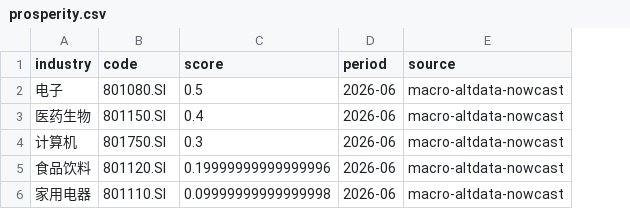
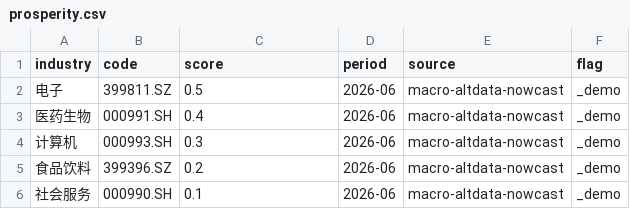
Before and after one commit to quantskills/agent-macro-driven-rotation, a CSV file: reports/samples/export/prosperity.csv, drawn as a sheet; removed rows and columns are numbered as before the commit, all else as after; the diff names each change by its address in the sheet, - before the commit and + after, or states it on an @@ line.

```diff
--- a/reports/samples/export/prosperity.csv
+++ b/reports/samples/export/prosperity.csv
+column F (flag), rows 2-5: all _demo
-B2 (code): 801080.SI
+B2 (code): 399811.SZ
-B3 (code): 801150.SI
+B3 (code): 000991.SH
-B4 (code): 801750.SI
+B4 (code): 000993.SH
-B5 (code): 801120.SI
+B5 (code): 399396.SZ
-C5 (score): 0.19999999999999996
+C5 (score): 0.2
-row 6: 家用电器 | 801110.SI | 0.09999999999999998 | 2026-06 | macro-altdata-nowcast
+row 6: 社会服务 | 000990.SH | 0.1 | 2026-06 | macro-altdata-nowcast | _demo
```
Also changed, not shown: reports/samples/export/macro.csv, reports/samples/export/valuation.csv, 14 other files.
